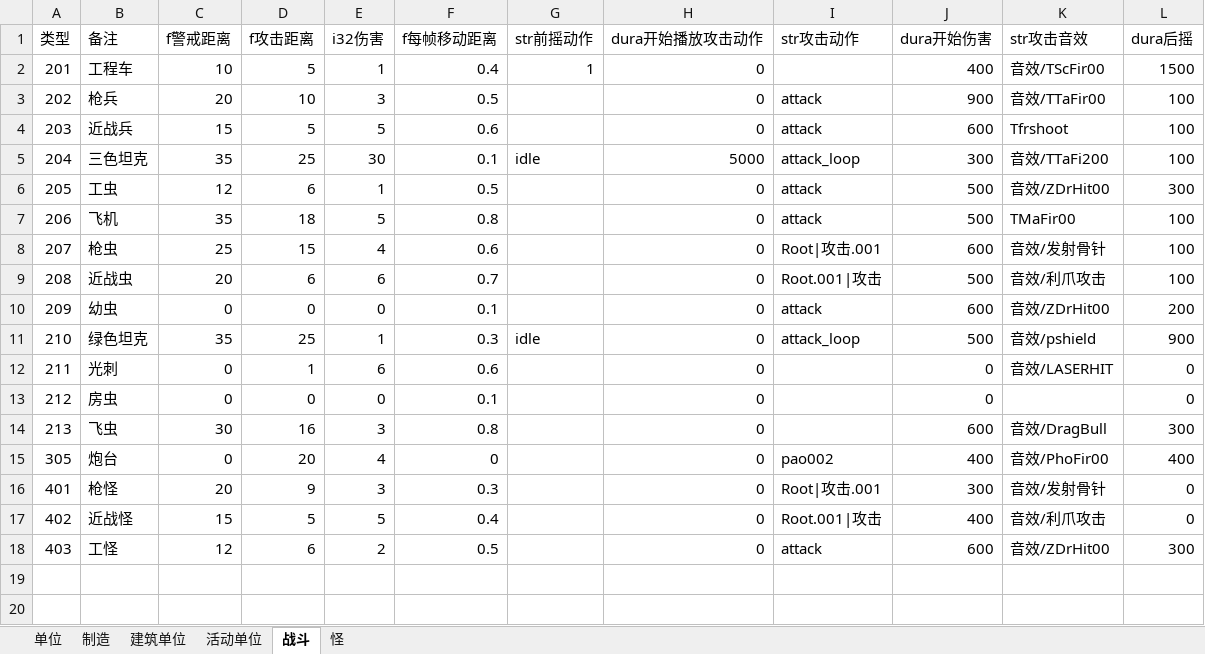
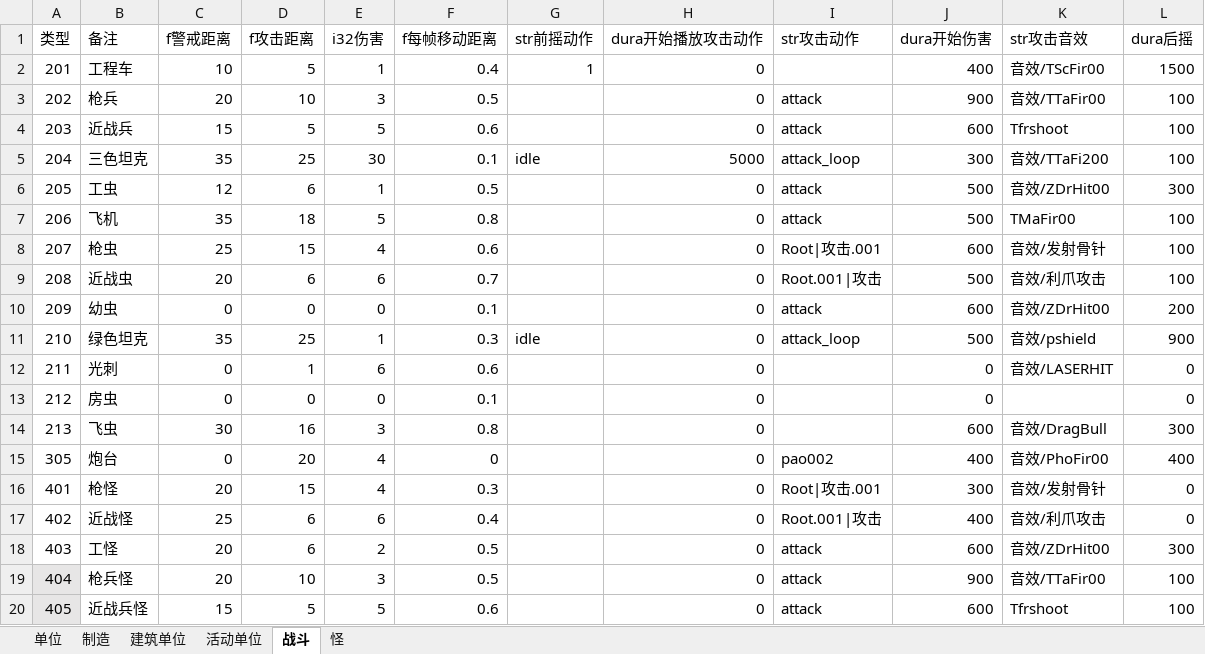
Before and after one commit to 544898458/Iocp20Coroutine, an Excel workbook: Iocp20Coroutine/表/单位.xlsx, sheet 战斗, drawn as a sheet; values as stored, in another font and other column widths than the file's, no borders; the diff names each change by its address in the sheet, - before the commit and + after, or states it on an @@ line.

```diff
--- a/Iocp20Coroutine/表/单位.xlsx (sheet 战斗)
+++ b/Iocp20Coroutine/表/单位.xlsx (sheet 战斗)
-D16 (f攻击距离): 9
+D16 (f攻击距离): 15
-E16 (i32伤害): 3
+E16 (i32伤害): 4
-C17 (f警戒距离): 15
+C17 (f警戒距离): 25
-D17 (f攻击距离): 5
+D17 (f攻击距离): 6
-E17 (i32伤害): 5
+E17 (i32伤害): 6
-C18 (f警戒距离): 12
+C18 (f警戒距离): 20
+row 19: 404 | 枪兵怪 | 20 | 10 | 3 | 0.5 |  | 0 | attack | 900 | 音效/TTaFir00 | 100
+row 20: 405 | 近战兵怪 | 15 | 5 | 5 | 0.6 |  | 0 | attack | 600 | Tfrshoot | 100
```
Also changed, not shown: sheet 单位, sheet 活动单位, sheet 怪, 18 other files.
